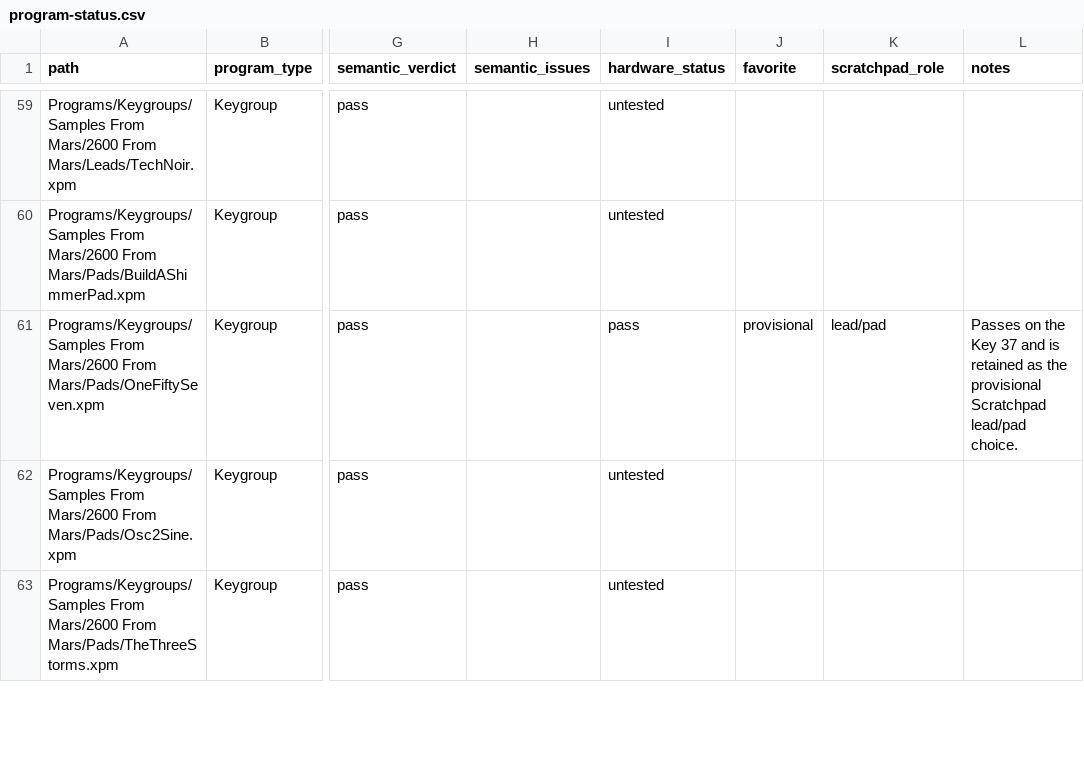
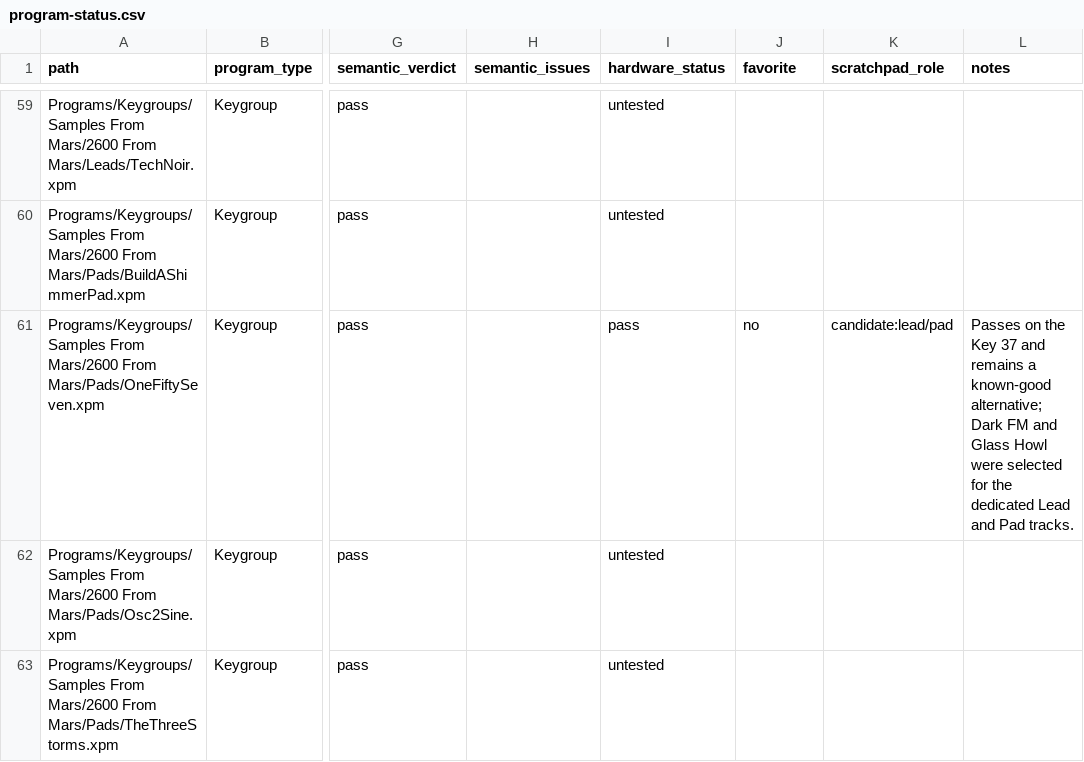
Before and after one commit to smfarrelly/mpc-keygroup-builder, a CSV file: inventory/program-status.csv, drawn as a sheet; only a part is shown, gaps mark what is left out; the diff covers the shown part only; the diff names each change by its address in the sheet, - before the commit and + after, or states it on an @@ line.

Commit message:
Finalize Scratchpad palette and eight-bank shots

```diff
--- a/inventory/program-status.csv
+++ b/inventory/program-status.csv
-J61 (favorite): provisional
+J61 (favorite): no
-K61 (scratchpad_role): lead/pad
+K61 (scratchpad_role): candidate:lead/pad
-L61 (notes): …37 and is retained as the provisional Scratchpad lead/pad choice.
+L61 (notes): …37 and remains a known-good alternative; Dark FM and Glass Howl were selected for the dedicated Lead and Pad tracks.
```
Also changed, not shown: 6 edited cells elsewhere in this file, 14 other files.
